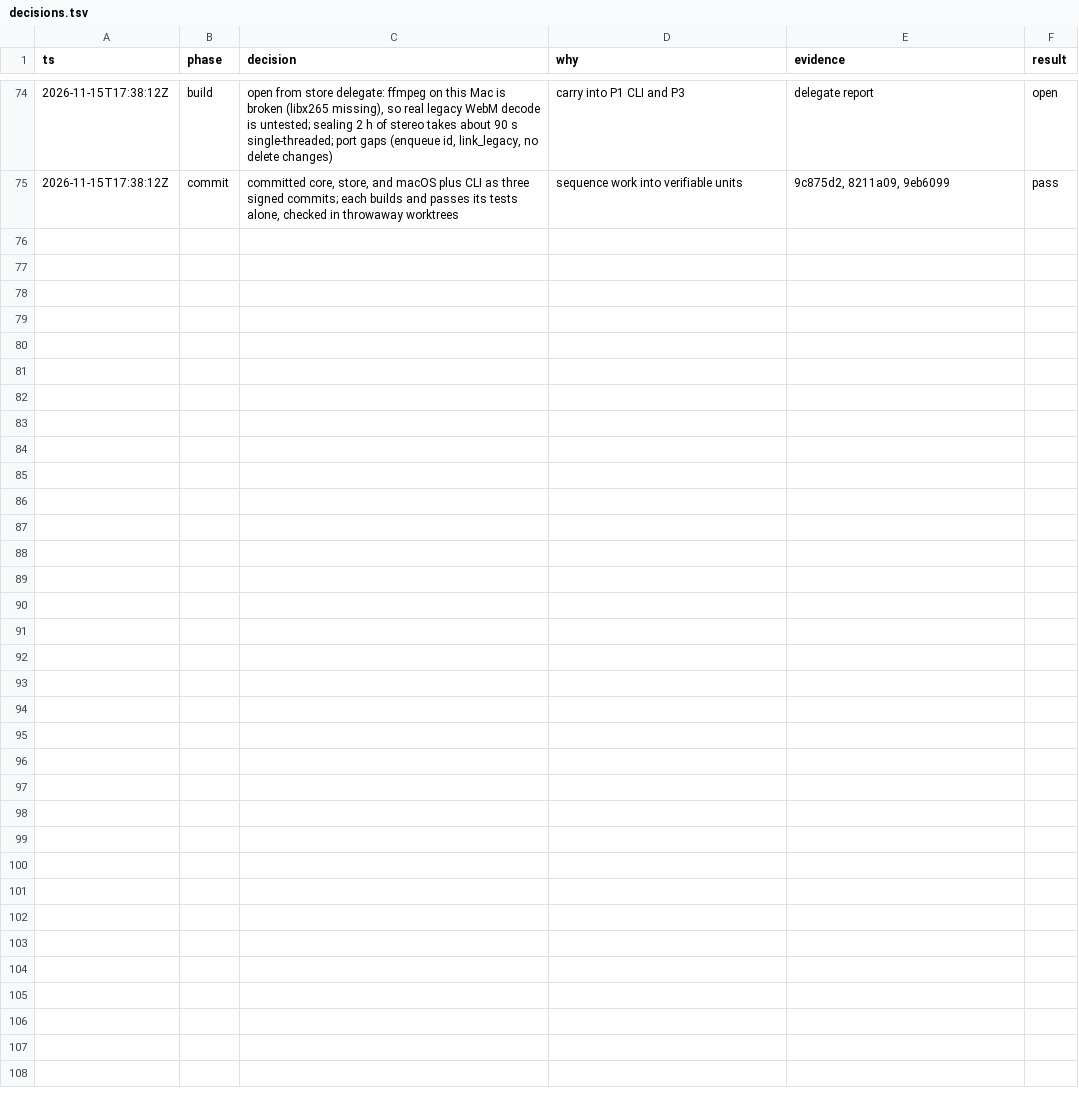
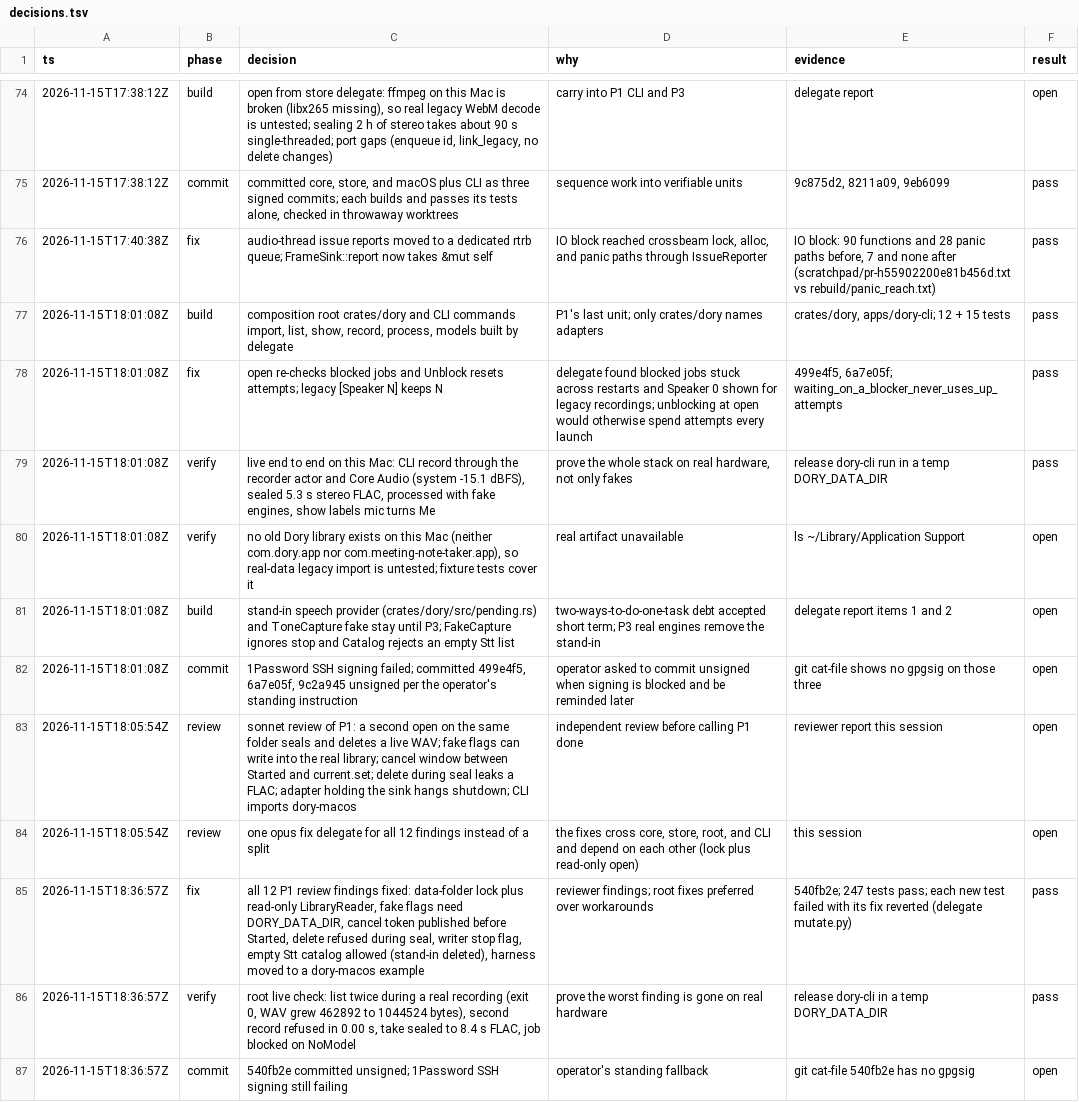
Before and after one commit to duyth1203/dory, a TSV file: docs/plans/decisions.tsv, drawn as a sheet; only a part is shown, gaps mark what is left out; the diff names each change by its address in the sheet, - before the commit and + after, or states it on an @@ line.

Commit message:
docs: log the P1 review fixes

```diff
--- a/docs/plans/decisions.tsv
+++ b/docs/plans/decisions.tsv
+row 76: 2026-11-15T17:40:38Z | fix | audio-thread issue reports moved to a dedicated rtrb queue; FrameSink::report now takes &mut self | IO block reached crossbeam lock, alloc, and panic paths through IssueReporter | IO block: 90 functions and 28 panic paths before, 7 and none after (scratchpad/pr-h55902200e81b456d.txt vs rebuild/panic_reach.txt) | pass
+row 77: 2026-11-15T18:01:08Z | build | composition root crates/dory and CLI commands import, list, show, record, process, models built by delegate | P1's last unit; only crates/dory names adapters | crates/dory, apps/dory-cli; 12 + 15 tests | pass
+row 78: 2026-11-15T18:01:08Z | fix | open re-checks blocked jobs and Unblock resets attempts; legacy [Speaker N] keeps N | delegate found blocked jobs stuck across restarts and Speaker 0 shown for legacy recordings; unblocking at open would otherwise spend attempts every launch | 499e4f5, 6a7e05f; waiting_on_a_blocker_never_uses_up_attempts | pass
+row 79: 2026-11-15T18:01:08Z | verify | live end to end on this Mac: CLI record through the recorder actor and Core Audio (system -15.1 dBFS), sealed 5.3 s stereo FLAC, processed with fake engines, show labels mic turns Me | prove the whole stack on real hardware, not only fakes | release dory-cli run in a temp DORY_DATA_DIR | pass
+row 80: 2026-11-15T18:01:08Z | verify | no old Dory library exists on this Mac (neither com.dory.app nor com.meeting-note-taker.app), so real-data legacy import is untested; fixture tests cover it | real artifact unavailable | ls ~/Library/Application Support | open
+row 81: 2026-11-15T18:01:08Z | build | stand-in speech provider (crates/dory/src/pending.rs) and ToneCapture fake stay until P3; FakeCapture ignores stop and Catalog rejects an empty Stt list | two-ways-to-do-one-task debt accepted short term; P3 real engines remove the stand-in | delegate report items 1 and 2 | open
+row 82: 2026-11-15T18:01:08Z | commit | 1Password SSH signing failed; committed 499e4f5, 6a7e05f, 9c2a945 unsigned per the operator's standing instruction | operator asked to commit unsigned when signing is blocked and be reminded later | git cat-file shows no gpgsig on those three | open
+row 83: 2026-11-15T18:05:54Z | review | sonnet review of P1: a second open on the same folder seals and deletes a live WAV; fake flags can write into the real library; cancel window between Started and current.set; delete during seal leaks a FLAC; adapter holding the sink hangs shutdown; CLI imports dory-macos | independent review before calling P1 done | reviewer report this session | open
+row 84: 2026-11-15T18:05:54Z | review | one opus fix delegate for all 12 findings instead of a split | the fixes cross core, store, root, and CLI and depend on each other (lock plus read-only open) | this session | open
+row 85: 2026-11-15T18:36:57Z | fix | all 12 P1 review findings fixed: data-folder lock plus read-only LibraryReader, fake flags need DORY_DATA_DIR, cancel token published before Started, delete refused during seal, writer stop flag, empty Stt catalog allowed (stand-in deleted), harness moved to a dory-macos example | reviewer findings; root fixes preferred over workarounds | 540fb2e; 247 tests pass; each new test failed with its fix reverted (delegate mutate.py) | pass
+row 86: 2026-11-15T18:36:57Z | verify | root live check: list twice during a real recording (exit 0, WAV grew 462892 to 1044524 bytes), second record refused in 0.00 s, take sealed to 8.4 s FLAC, job blocked on NoModel | prove the worst finding is gone on real hardware | release dory-cli in a temp DORY_DATA_DIR | pass
+row 87: 2026-11-15T18:36:57Z | commit | 540fb2e committed unsigned; 1Password SSH signing still failing | operator's standing fallback | git cat-file 540fb2e has no gpgsig | open
```
